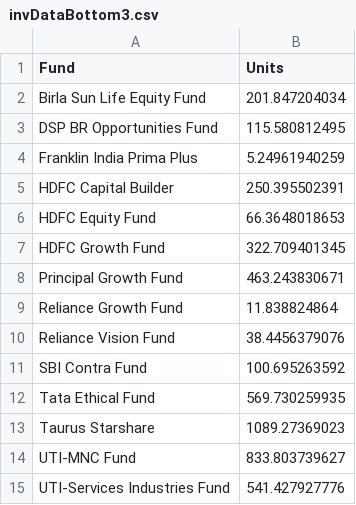
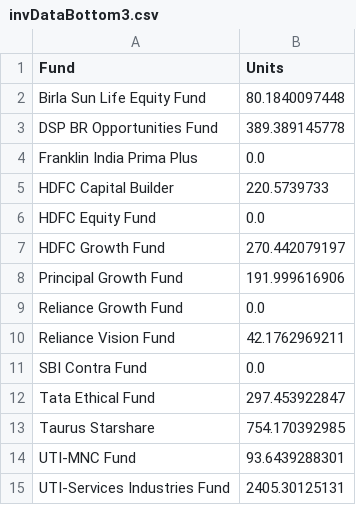
Before and after one commit to justchells/FinProj, a CSV file: V2/data/invDataBottom3.csv, drawn as a sheet.

```diff
--- a/V2/data/invDataBottom3.csv
+++ b/V2/data/invDataBottom3.csv
@@ -1,15 +1,15 @@
 Fund,Units
-Birla Sun Life Equity Fund,201.847204034
-DSP BR Opportunities Fund,115.580812495
-Franklin India Prima Plus,5.24961940259
-HDFC Capital Builder,250.395502391
-HDFC Equity Fund,66.3648018653
-HDFC Growth Fund,322.709401345
-Principal Growth Fund,463.243830671
-Reliance Growth Fund,11.838824864
-Reliance Vision Fund,38.4456379076
-SBI Contra Fund,100.695263592
-Tata Ethical Fund,569.730259935
-Taurus Starshare,1089.27369023
-UTI-MNC Fund,833.803739627
-UTI-Services Industries Fund,541.427927776
+Birla Sun Life Equity Fund,80.1840097448
+DSP BR Opportunities Fund,389.389145778
+Franklin India Prima Plus,0.0
+HDFC Capital Builder,220.5739733
+HDFC Equity Fund,0.0
+HDFC Growth Fund,270.442079197
+Principal Growth Fund,191.999616906
+Reliance Growth Fund,0.0
+Reliance Vision Fund,42.1762969211
+SBI Contra Fund,0.0
+Tata Ethical Fund,297.453922847
+Taurus Starshare,754.170392985
+UTI-MNC Fund,93.6439288301
+UTI-Services Industries Fund,2405.30125131
```
Also changed, not shown: V2/data/invDataBottom1.csv, V2/data/invDataBottom2.csv, 8 other files.
